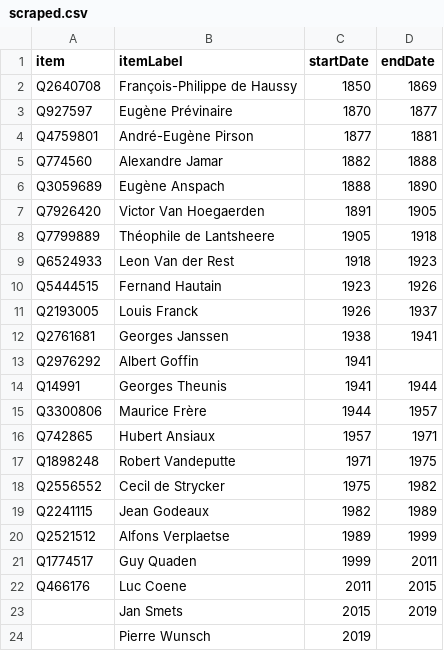
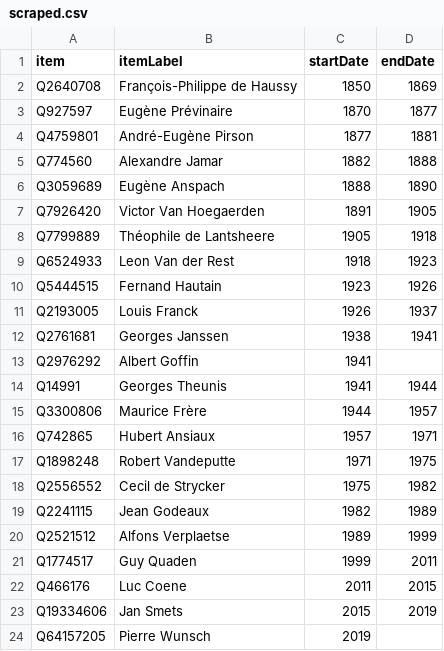
Before and after one commit to every-politician-scrapers/belgium-cabinet, a CSV file: sources/bank-governor/scraped.csv, drawn as a sheet.

```diff
--- a/sources/bank-governor/scraped.csv
+++ b/sources/bank-governor/scraped.csv
@@ -22,3 +22,3 @@ Q1774517,Guy Quaden,1999,2011
 Q466176,Luc Coene,2011,2015
-,Jan Smets,2015,2019
-,Pierre Wunsch,2019,
+Q19334606,Jan Smets,2015,2019
+Q64157205,Pierre Wunsch,2019,
```
Also changed, not shown: 2 other files.
